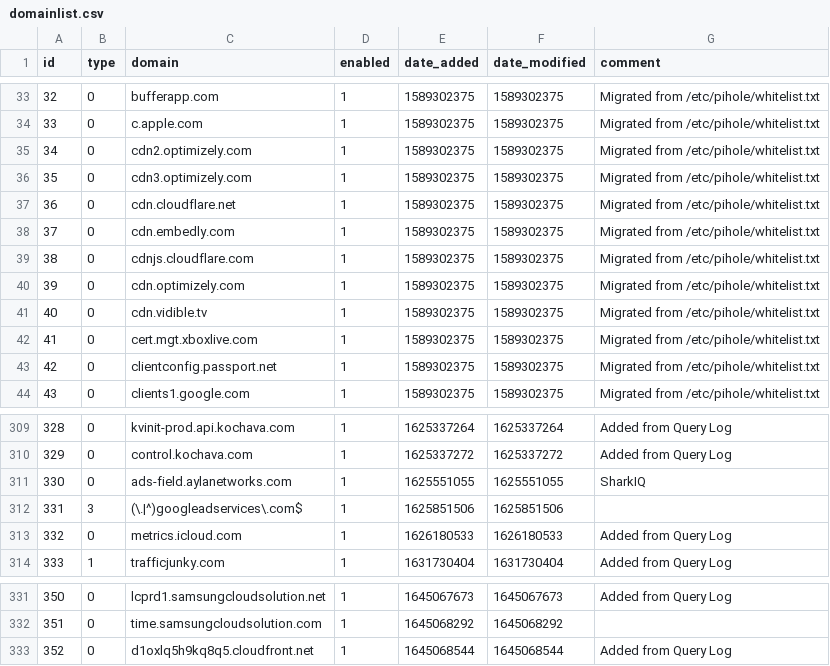
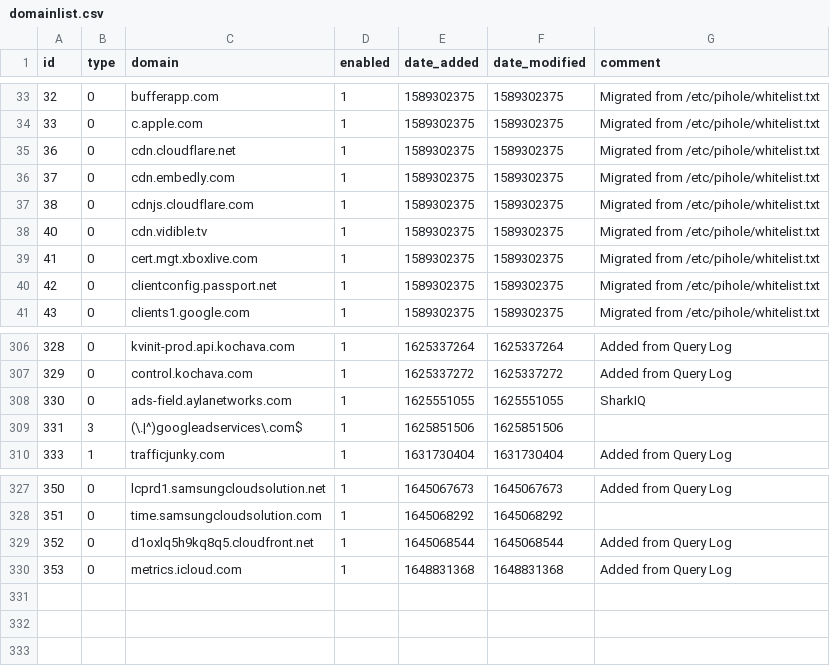
Before and after one commit to sloannin/piholelists, a CSV file: domainlist.csv, drawn as a sheet; only a part is shown, gaps mark what is left out; removed rows and columns are numbered as before the commit, all else as after; the diff names each change by its address in the sheet, - before the commit and + after, or states it on an @@ line.

```diff
--- a/domainlist.csv
+++ b/domainlist.csv
-row 35: 34 | 0 | cdn2.optimizely.com | 1 | 1589302375 | 1589302375 | Migrated from /etc/pihole/whitelist.txt
-row 36: 35 | 0 | cdn3.optimizely.com | 1 | 1589302375 | 1589302375 | Migrated from /etc/pihole/whitelist.txt
-row 40: 39 | 0 | cdn.optimizely.com | 1 | 1589302375 | 1589302375 | Migrated from /etc/pihole/whitelist.txt
-row 313: 332 | 0 | metrics.icloud.com | 1 | 1626180533 | 1626180533 | Added from Query Log
+row 330: 353 | 0 | metrics.icloud.com | 1 | 1648831368 | 1648831368 | Added from Query Log
```
Also changed, not shown: adlist.csv.
